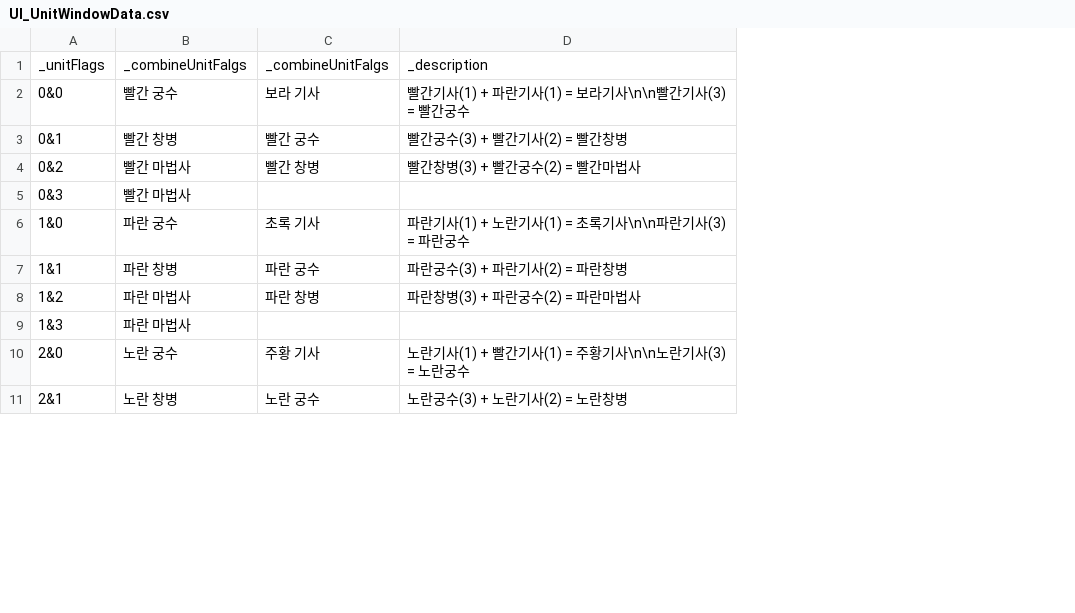
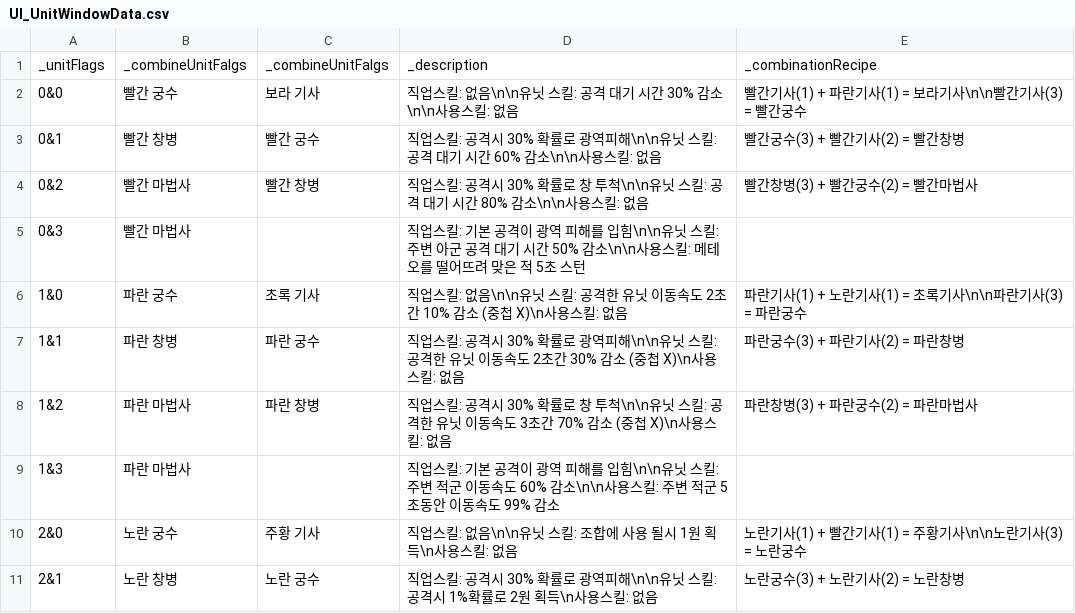
Before and after one commit to Penguin-God/TowerDefenseGame, a CSV file: Assets/Resources/Data/UIData/UI_UnitWindowData.csv, drawn as a sheet; only a part is shown; addresses are those after the commit; the diff names each change by its address in the sheet, - before the commit and + after, or states it on an @@ line.

```diff
--- a/Assets/Resources/Data/UIData/UI_UnitWindowData.csv
+++ b/Assets/Resources/Data/UIData/UI_UnitWindowData.csv
+column D, rows 1-11: _description | 직업스킬: 없음\n\n유닛 스킬: 공격 대기 시간 30% 감소\n\n사용스킬: 없음 | 직업스킬: 공격시 30% 확률로 광역피해\n\n유닛 스킬: 공격 대기 시간 60% 감소\n\n사용스킬: 없음 | 직업스킬: 공격시 30% 확률로 창 투척\n\n유닛 스킬: 공격 대기 시간 80% 감소\n\n사용스킬: 없음 | 직업스킬: 기본 공격이 광역 피해를 입힘\n\n유닛 스킬: 주변 아군 공격 대기 시간 50% 감소\n\n사용스킬: 메테오를 떨어뜨려 맞은 적 5초 스턴 | 직업스킬: 없음\n\n유닛 스킬: 공격한 유닛 이동속도 2초간 10% 감소 (중첩 X)\n사용스킬: 없음 | 직업스킬: 공격시 30% 확률로 광역피해\n\n유닛 스킬: 공격한 유닛 이동속도 2초간 30% 감소 (중첩 X)\n사용스킬: 없음 | 직업스킬: 공격시 30% 확률로 창 투척\n\n유닛 스킬: 공격한 유닛 이동속도 3초간 70% 감소 (중첩 X)\n사용스킬: 없음 | 직업스킬: 기본 공격이 광역 피해를 입힘\n\n유닛 스킬: 주변 적군 이동속도 60% 감소\n\n사용스킬: 주변 적군 5초동안 이동속도 99% 감소 | 직업스킬: 없음\n\n유닛 스킬: 조합에 사용 될시 1원 획득\n사용스킬: 없음 | 직업스킬: 공격시 30% 확률로 광역피해\n\n유닛 스킬: 공격시 1%확률로 2원 획득\n사용스킬: 없음
-E1: _description
+E1: _combinationRecipe
```
Also changed, not shown: 8 other files.
